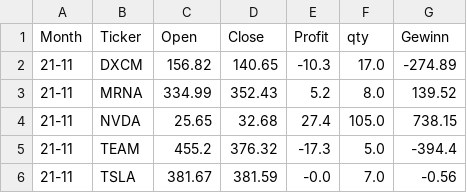
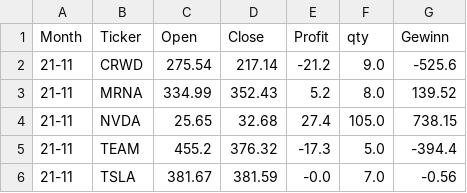
Before and after one commit to fxhuhn/monthly_trader_ndx, a CSV file: data/trades/21-11.csv, drawn as a sheet.

```diff
--- a/data/trades/21-11.csv
+++ b/data/trades/21-11.csv
@@ -1,3 +1,3 @@
 Month,Ticker,Open,Close,Profit,qty,Gewinn
-21-11,DXCM,156.82,140.65,-10.3,17.0,-274.89
+21-11,CRWD,275.54,217.14,-21.2,9.0,-525.6
 21-11,MRNA,334.99,352.43,5.2,8.0,139.52
```
Also changed, not shown: data/depot.csv, data/trades/22-01.csv, 28 other files.
